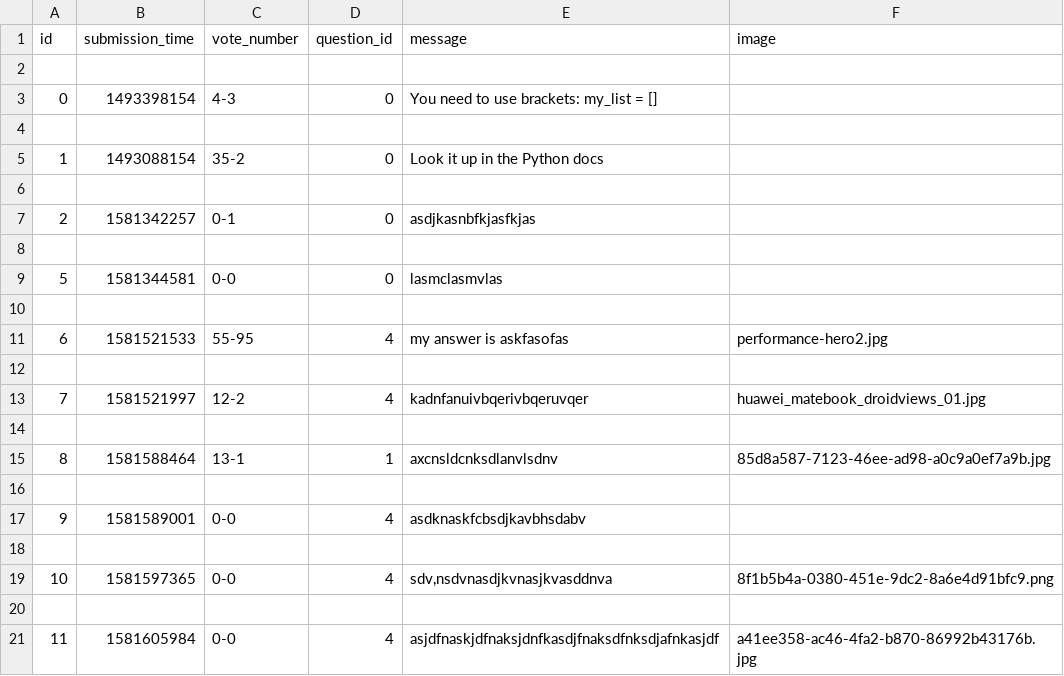
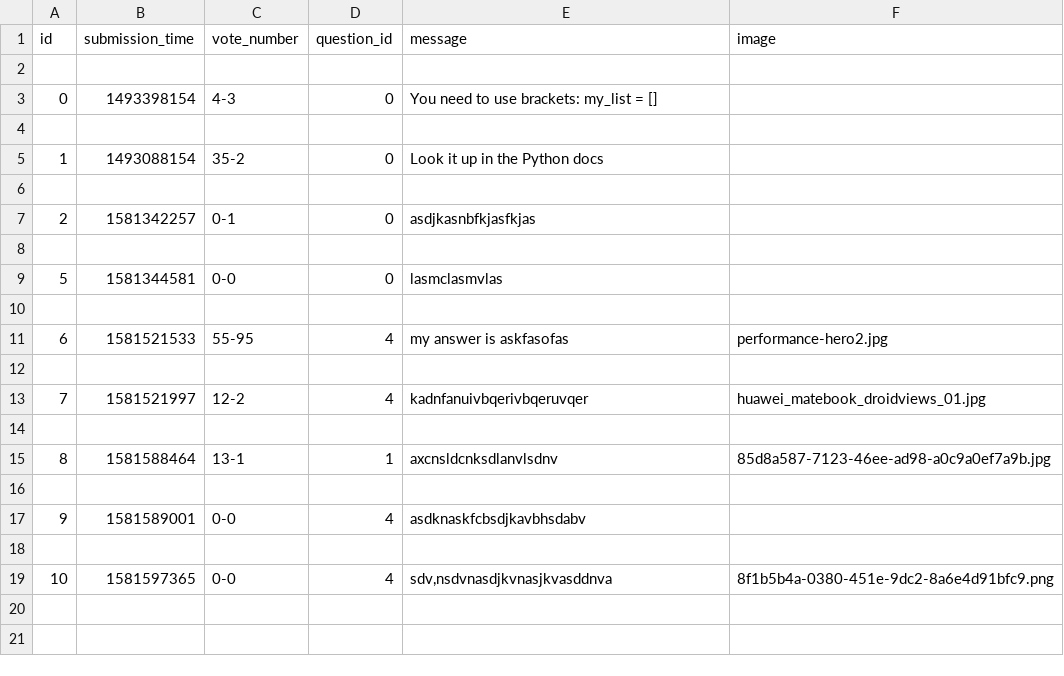
Before and after one commit to BogdanGheboianu/ask-mate-python, a CSV file: sample_data/answer.csv, drawn as a sheet; the diff names each change by its address in the sheet, - before the commit and + after, or states it on an @@ line.

```diff
--- a/sample_data/answer.csv
+++ b/sample_data/answer.csv
-row 20: (empty)
-row 21: 11 | 1581605984 | 0-0 | 4 | asjdfnaskjdfnaksjdnfkasdjfnaksdfnksdjafnkasjdf | a41ee358-ac46-4fa2-b870-86992b43176b.jpg
```
Also changed, not shown: sample_data/question.csv, 3 other files.
